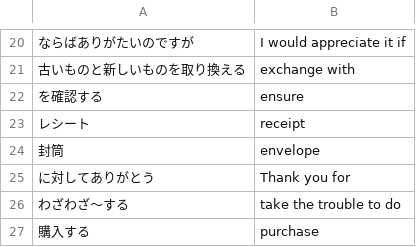
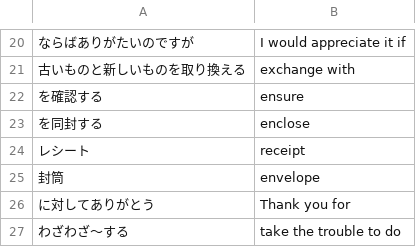
Before and after one commit to makutamoto/english-quiz, a TSV file: task_data/kouki_chukan_step-by-step-toeic-unit7-ja-en.tsv, drawn as a sheet; only a part is shown, gaps mark what is left out; the shorter side is filled out with more unchanged rows; the diff names each change by its address in the sheet, - before the commit and + after, or states it on an @@ line.

Commit message:
Add missing word

```diff
--- a/task_data/kouki_chukan_step-by-step-toeic-unit7-ja-en.tsv
+++ b/task_data/kouki_chukan_step-by-step-toeic-unit7-ja-en.tsv
+row 23: を同封する | enclose
```
